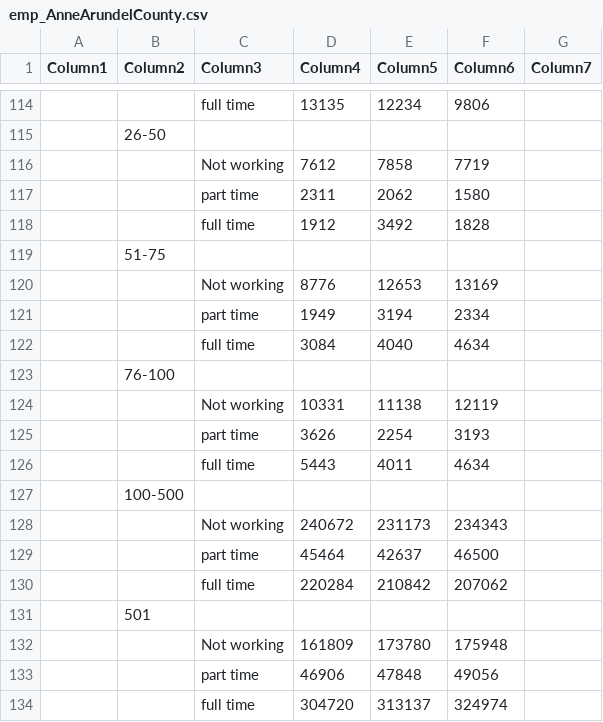
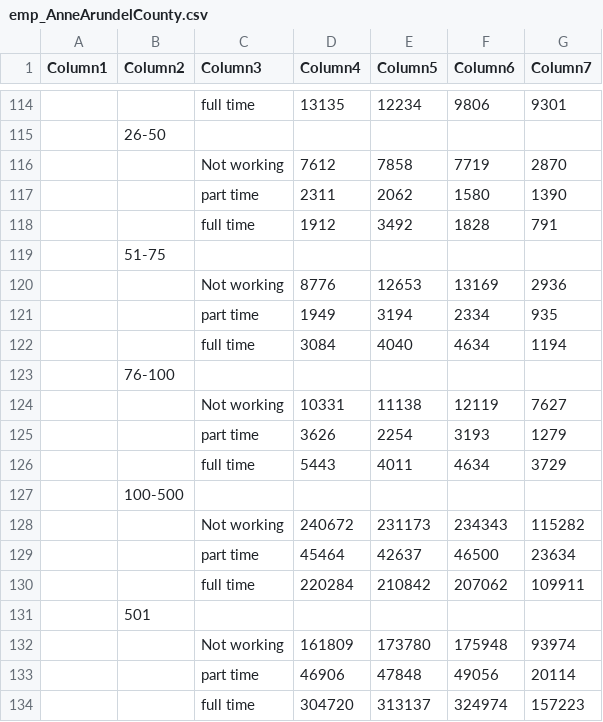
Before and after one commit to karpatic/DLLR-Dashboard-Refractored, a CSV file: src/data/emp18/emp_AnneArundelCounty.csv, drawn as a sheet; only a part is shown, gaps mark what is left out; the diff covers the shown part only; the diff names each change by its address in the sheet, - before the commit and + after, or states it on an @@ line.

```diff
--- a/src/data/emp18/emp_AnneArundelCounty.csv
+++ b/src/data/emp18/emp_AnneArundelCounty.csv
-G114 (Column7): (empty)
+G114 (Column7): 9301
-G116 (Column7): (empty)
+G116 (Column7): 2870
-G117 (Column7): (empty)
+G117 (Column7): 1390
-G118 (Column7): (empty)
+G118 (Column7): 791
-G120 (Column7): (empty)
+G120 (Column7): 2936
-G121 (Column7): (empty)
+G121 (Column7): 935
-G122 (Column7): (empty)
+G122 (Column7): 1194
-G124 (Column7): (empty)
+G124 (Column7): 7627
-G125 (Column7): (empty)
+G125 (Column7): 1279
-G126 (Column7): (empty)
+G126 (Column7): 3729
-G128 (Column7): (empty)
+G128 (Column7): 115282
-G129 (Column7): (empty)
+G129 (Column7): 23634
-G130 (Column7): (empty)
+G130 (Column7): 109911
-G132 (Column7): (empty)
+G132 (Column7): 93974
-G133 (Column7): (empty)
+G133 (Column7): 20114
-G134 (Column7): (empty)
+G134 (Column7): 157223
```
Also changed, not shown: 74 edited cells elsewhere in this file, docs/data/emp18/emp_AnneArundelCounty.csv, src/data/wda/BaltimoreCityLWDA.csv, 28 other files.
